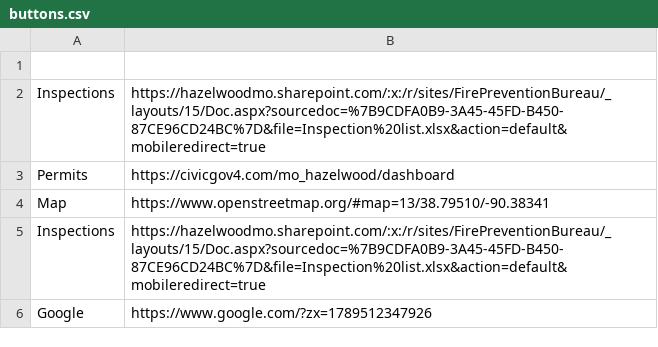
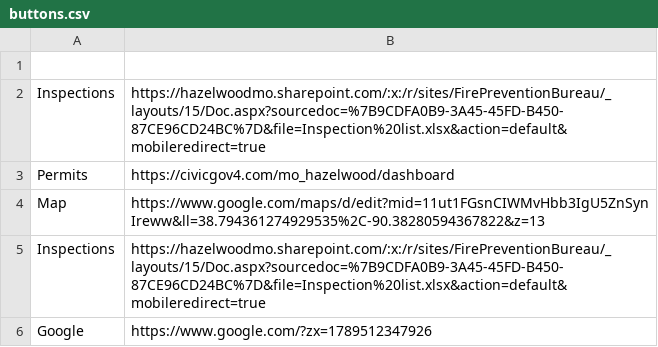
Before and after one commit to sgwelsh/masterpage, a CSV file: buttons.csv, drawn as a sheet.

Commit message:
Modify buttons.csv with updated links and entries
Updated the links for Map and added new entries.

```diff
--- a/buttons.csv
+++ b/buttons.csv
@@ -3,3 +3,3 @@ Inspections,https://hazelwoodmo.sharepoint.com/:x:/r/sites/FirePreventionBureau/
 Permits,https://civicgov4.com/mo_hazelwood/dashboard
-Map,https://www.openstreetmap.org/#map=13/38.79510/-90.38341
+Map,https://www.google.com/maps/d/edit?mid=11ut1FGsnCIWMvHbb3IgU5ZnSynIreww&ll=38.794361274929535%2C-90.38280594367822&z=13
 Inspections,https://hazelwoodmo.sharepoint.com/:x:/r/sites/FirePreventionBureau/_layouts/15/Doc.aspx?sourcedoc=%7B9CDFA0B9-3A45-45FD-B450-87CE96CD24BC%7D&file=Inspection%20list.xlsx&action=default&mobileredirect=true
```
